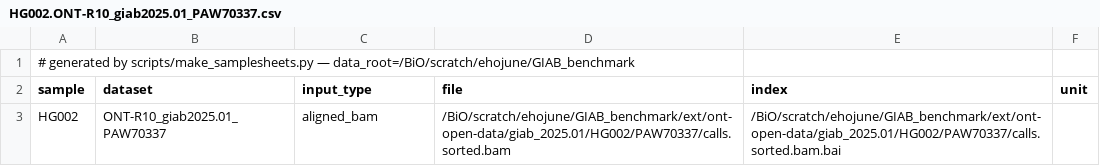
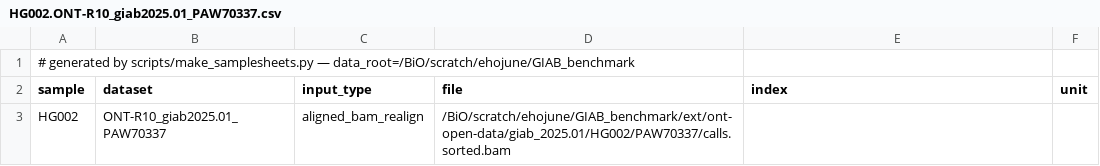
Before and after one commit to ehojune/GIAB_benchmarking, a CSV file: phase2_ont/samplesheets/HG002.ONT-R10_giab2025.01_PAW70337.csv, drawn as a sheet.

```diff
--- a/phase2_ont/samplesheets/HG002.ONT-R10_giab2025.01_PAW70337.csv
+++ b/phase2_ont/samplesheets/HG002.ONT-R10_giab2025.01_PAW70337.csv
@@ -2,2 +2,2 @@
 sample,dataset,input_type,file,index,unit
-HG002,ONT-R10_giab2025.01_PAW70337,aligned_bam,/BiO/scratch/ehojune/GIAB_benchmark/ext/ont-open-data/giab_2025.01/HG002/PAW70337/calls.sorted.bam,/BiO/scratch/ehojune/GIAB_benchmark/ext/ont-open-data/giab_2025.01/HG002/PAW70337/calls.sorted.bam.bai,
+HG002,ONT-R10_giab2025.01_PAW70337,aligned_bam_realign,/BiO/scratch/ehojune/GIAB_benchmark/ext/ont-open-data/giab_2025.01/HG002/PAW70337/calls.sorted.bam,,
```
Also changed, not shown: phase2_ont/pipeline/ont-wgs/assets/samplesheet.test.csv, phase2_ont/run_table.tsv, 7 other files.
